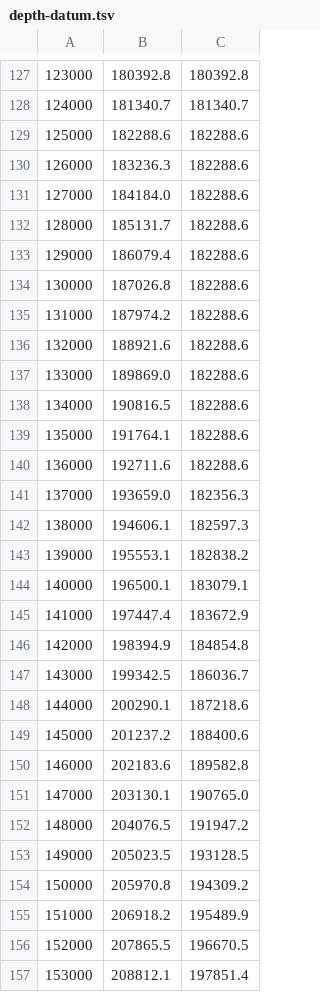
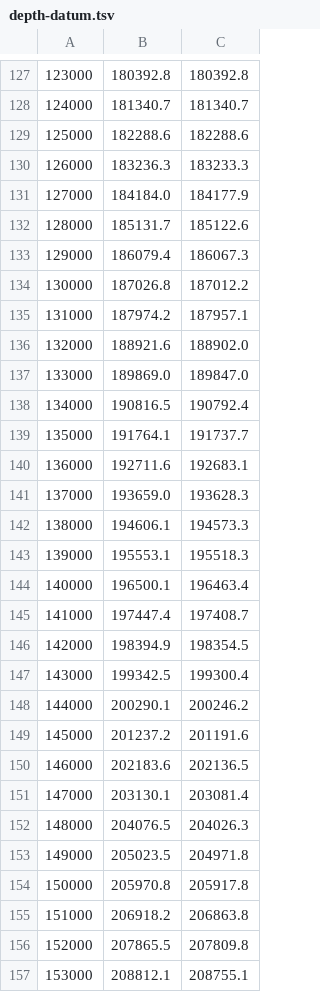
Before and after one commit to buchanankerswell/kerswell_et_al_nonhydrostatic_benchmarks, a TSV file: simulation/data/depth-datum.tsv, drawn as a sheet; only a part is shown, gaps mark what is left out; the diff covers the shown part only.

```diff
--- a/simulation/data/depth-datum.tsv
+++ b/simulation/data/depth-datum.tsv
@@ -129,29 +129,29 @@
 125000	182288.6	182288.6
-126000	183236.3	182288.6
-127000	184184.0	182288.6
-128000	185131.7	182288.6
-129000	186079.4	182288.6
-130000	187026.8	182288.6
-131000	187974.2	182288.6
-132000	188921.6	182288.6
-133000	189869.0	182288.6
-134000	190816.5	182288.6
-135000	191764.1	182288.6
-136000	192711.6	182288.6
-137000	193659.0	182356.3
-138000	194606.1	182597.3
-139000	195553.1	182838.2
-140000	196500.1	183079.1
-141000	197447.4	183672.9
-142000	198394.9	184854.8
-143000	199342.5	186036.7
-144000	200290.1	187218.6
-145000	201237.2	188400.6
-146000	202183.6	189582.8
-147000	203130.1	190765.0
-148000	204076.5	191947.2
-149000	205023.5	193128.5
-150000	205970.8	194309.2
-151000	206918.2	195489.9
-152000	207865.5	196670.5
-153000	208812.1	197851.4
+126000	183236.3	183233.3
+127000	184184.0	184177.9
+128000	185131.7	185122.6
+129000	186079.4	186067.3
+130000	187026.8	187012.2
+131000	187974.2	187957.1
+132000	188921.6	188902.0
+133000	189869.0	189847.0
+134000	190816.5	190792.4
+135000	191764.1	191737.7
+136000	192711.6	192683.1
+137000	193659.0	193628.3
+138000	194606.1	194573.3
+139000	195553.1	195518.3
+140000	196500.1	196463.4
+141000	197447.4	197408.7
+142000	198394.9	198354.5
+143000	199342.5	199300.4
+144000	200290.1	200246.2
+145000	201237.2	201191.6
+146000	202183.6	202136.5
+147000	203130.1	203081.4
+148000	204076.5	204026.3
+149000	205023.5	204971.8
+150000	205970.8	205917.8
+151000	206918.2	206863.8
+152000	207865.5	207809.8
+153000	208812.1	208755.1
```
Also changed, not shown: 139 edited cells elsewhere in this file, 16 other files.
